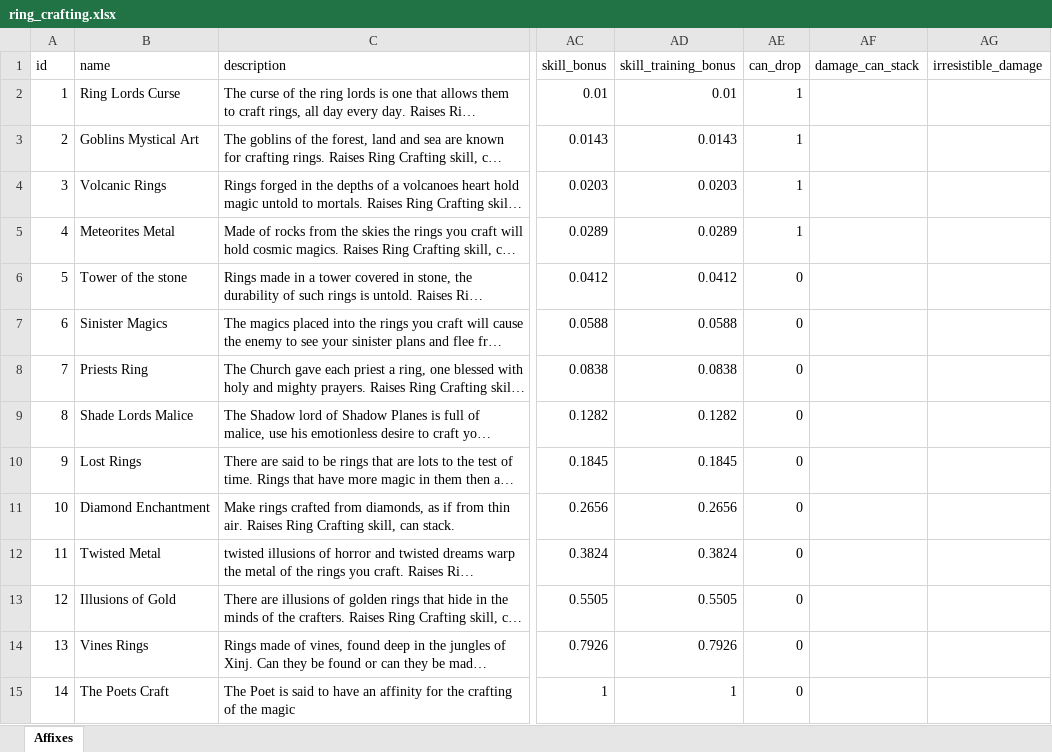
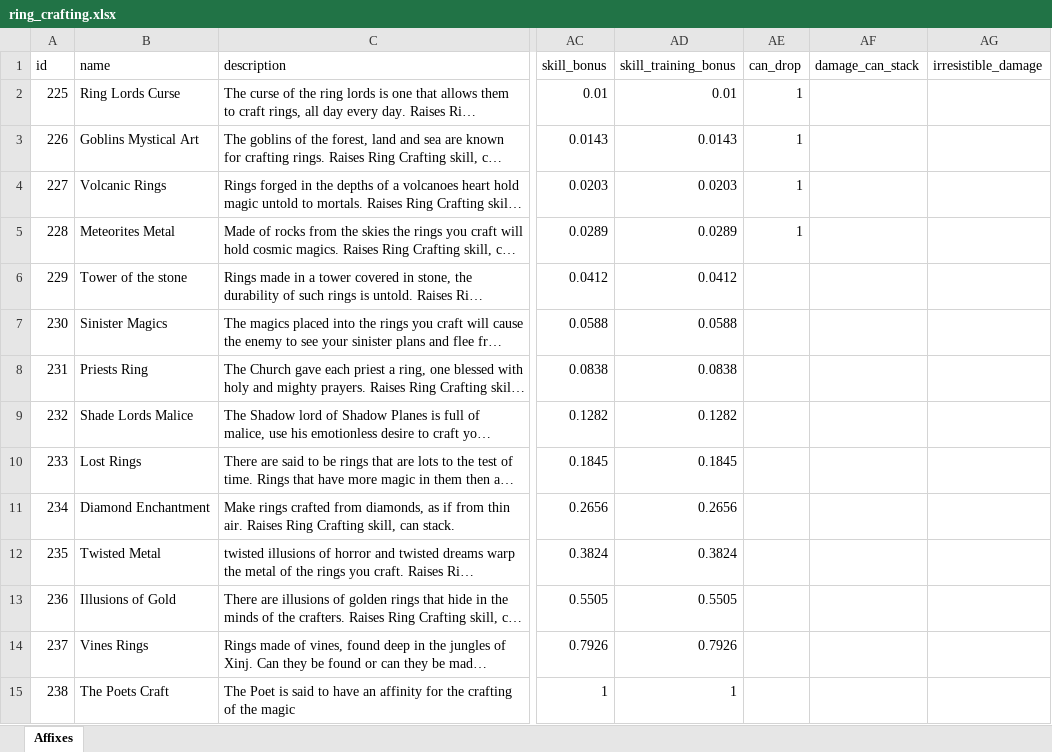
Before and after one commit to AdamKyle/flare, an Excel workbook: resources/data-imports/Affixes/ring_crafting.xlsx, sheet Affixes, drawn as a sheet; only a part is shown, gaps mark what is left out; long unchanged cells end in …; values as stored, in another font and other column widths than the file's, no borders; the diff names each change by its address in the sheet, - before the commit and + after, or states it on an @@ line.

```diff
--- a/resources/data-imports/Affixes/ring_crafting.xlsx (sheet Affixes)
+++ b/resources/data-imports/Affixes/ring_crafting.xlsx (sheet Affixes)
-A2 (id): 1
+A2 (id): 225
-A3 (id): 2
+A3 (id): 226
-A4 (id): 3
+A4 (id): 227
-A5 (id): 4
+A5 (id): 228
-A6 (id): 5
+A6 (id): 229
-AE6:AE15 (can_drop): 0
+AE6:AE15 (can_drop): (empty)
-A7 (id): 6
+A7 (id): 230
-A8 (id): 7
+A8 (id): 231
-A9 (id): 8
+A9 (id): 232
-A10 (id): 9
+A10 (id): 233
-A11 (id): 10
+A11 (id): 234
-A12 (id): 11
+A12 (id): 235
-A13 (id): 12
+A13 (id): 236
-A14 (id): 13
+A14 (id): 237
-A15 (id): 14
+A15 (id): 238
```
Also changed, not shown: resources/data-imports/Affixes/spell_crafting.xlsx, 5 other files.
